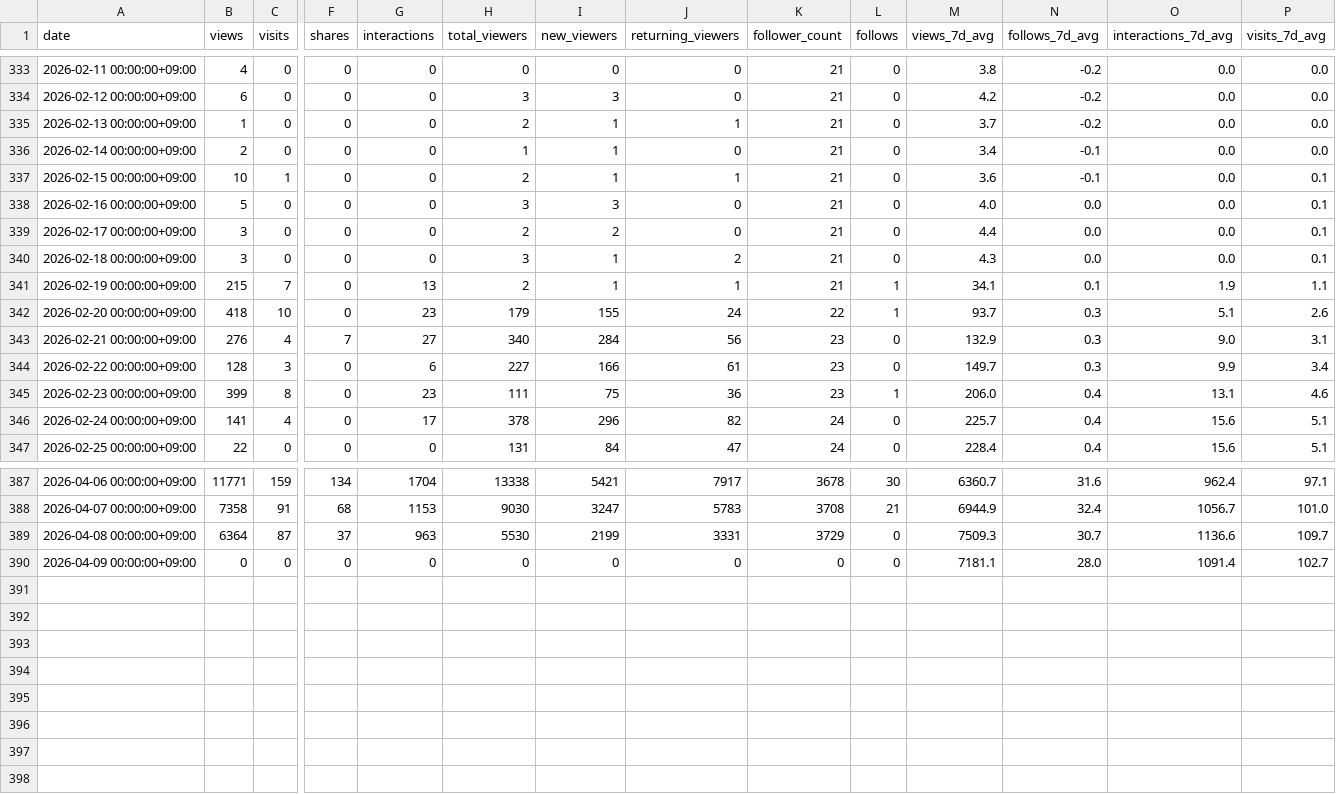
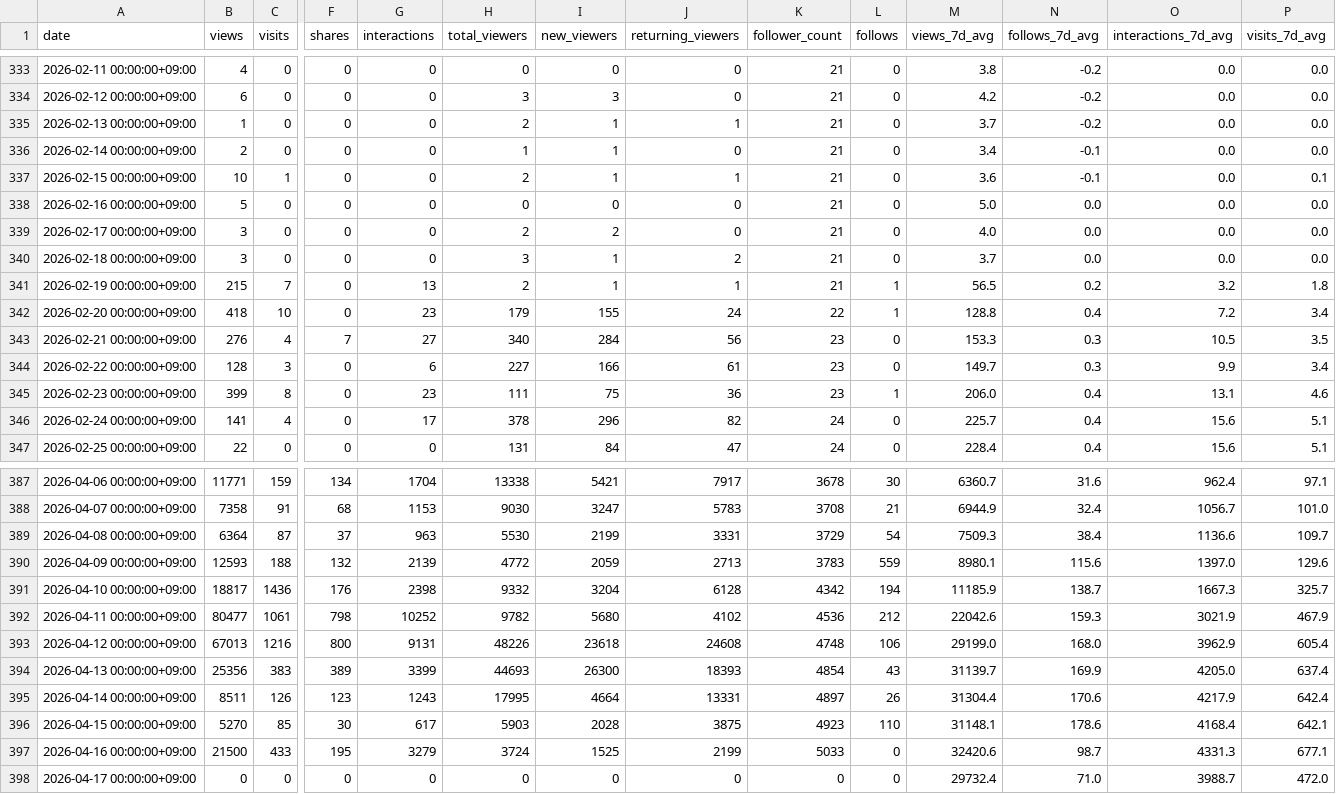
Before and after one commit to CyberSystema/oknstudio, a CSV file: analytics-pipeline/history/account_daily_tiktok.csv, drawn as a sheet; only a part is shown, gaps mark what is left out; addresses are those after the commit; rows hold the shown columns only; the diff names each change by its address in the sheet, - before the commit and + after, or states it on an @@ line.

```diff
--- a/analytics-pipeline/history/account_daily_tiktok.csv
+++ b/analytics-pipeline/history/account_daily_tiktok.csv
-H338 (total_viewers): 3
+H338 (total_viewers): 0
-I338 (new_viewers): 3
+I338 (new_viewers): 0
-M338 (views_7d_avg): 4.0
+M338 (views_7d_avg): 5.0
-P338:P340 (visits_7d_avg): 0.1
+P338:P340 (visits_7d_avg): 0.0
-M339 (views_7d_avg): 4.4
+M339 (views_7d_avg): 4.0
-M340 (views_7d_avg): 4.3
+M340 (views_7d_avg): 3.7
-M341 (views_7d_avg): 34.1
+M341 (views_7d_avg): 56.5
-N341 (follows_7d_avg): 0.1
+N341 (follows_7d_avg): 0.2
-O341 (interactions_7d_avg): 1.9
+O341 (interactions_7d_avg): 3.2
-P341 (visits_7d_avg): 1.1
+P341 (visits_7d_avg): 1.8
-M342 (views_7d_avg): 93.7
+M342 (views_7d_avg): 128.8
-N342 (follows_7d_avg): 0.3
+N342 (follows_7d_avg): 0.4
-O342 (interactions_7d_avg): 5.1
+O342 (interactions_7d_avg): 7.2
-P342 (visits_7d_avg): 2.6
+P342 (visits_7d_avg): 3.4
-M343 (views_7d_avg): 132.9
+M343 (views_7d_avg): 153.3
-O343 (interactions_7d_avg): 9.0
+O343 (interactions_7d_avg): 10.5
-P343 (visits_7d_avg): 3.1
+P343 (visits_7d_avg): 3.5
-L389 (follows): 0
+L389 (follows): 54
-N389 (follows_7d_avg): 30.7
+N389 (follows_7d_avg): 38.4
+row 390: 2026-04-09 00:00:00+09:00 | 12593 | 188 | 132 | 2139 | 4772 | 2059 | 2713 | 3783 | 559 | 8980.1 | 115.6 | 1397.0 | 129.6
+row 391: 2026-04-10 00:00:00+09:00 | 18817 | 1436 | 176 | 2398 | 9332 | 3204 | 6128 | 4342 | 194 | 11185.9 | 138.7 | 1667.3 | 325.7
+row 392: 2026-04-11 00:00:00+09:00 | 80477 | 1061 | 798 | 10252 | 9782 | 5680 | 4102 | 4536 | 212 | 22042.6 | 159.3 | 3021.9 | 467.9
+row 393: 2026-04-12 00:00:00+09:00 | 67013 | 1216 | 800 | 9131 | 48226 | 23618 | 24608 | 4748 | 106 | 29199.0 | 168.0 | 3962.9 | 605.4
+row 394: 2026-04-13 00:00:00+09:00 | 25356 | 383 | 389 | 3399 | 44693 | 26300 | 18393 | 4854 | 43 | 31139.7 | 169.9 | 4205.0 | 637.4
+row 395: 2026-04-14 00:00:00+09:00 | 8511 | 126 | 123 | 1243 | 17995 | 4664 | 13331 | 4897 | 26 | 31304.4 | 170.6 | 4217.9 | 642.4
+row 396: 2026-04-15 00:00:00+09:00 | 5270 | 85 | 30 | 617 | 5903 | 2028 | 3875 | 4923 | 110 | 31148.1 | 178.6 | 4168.4 | 642.1
+row 397: 2026-04-16 00:00:00+09:00 | 21500 | 433 | 195 | 3279 | 3724 | 1525 | 2199 | 5033 | 0 | 32420.6 | 98.7 | 4331.3 | 677.1
-A398 (date): 2026-04-09 00:00:00+09:00
+A398 (date): 2026-04-17 00:00:00+09:00
-M398 (views_7d_avg): 7181.1
+M398 (views_7d_avg): 29732.4
-N398 (follows_7d_avg): 28.0
+N398 (follows_7d_avg): 71.0
-O398 (interactions_7d_avg): 1091.4
+O398 (interactions_7d_avg): 3988.7
-P398 (visits_7d_avg): 102.7
+P398 (visits_7d_avg): 472.0
```
Also changed, not shown: analytics-pipeline/history/account_daily.csv, analytics-pipeline/history/account_daily_instagram.csv, 7 other files.
